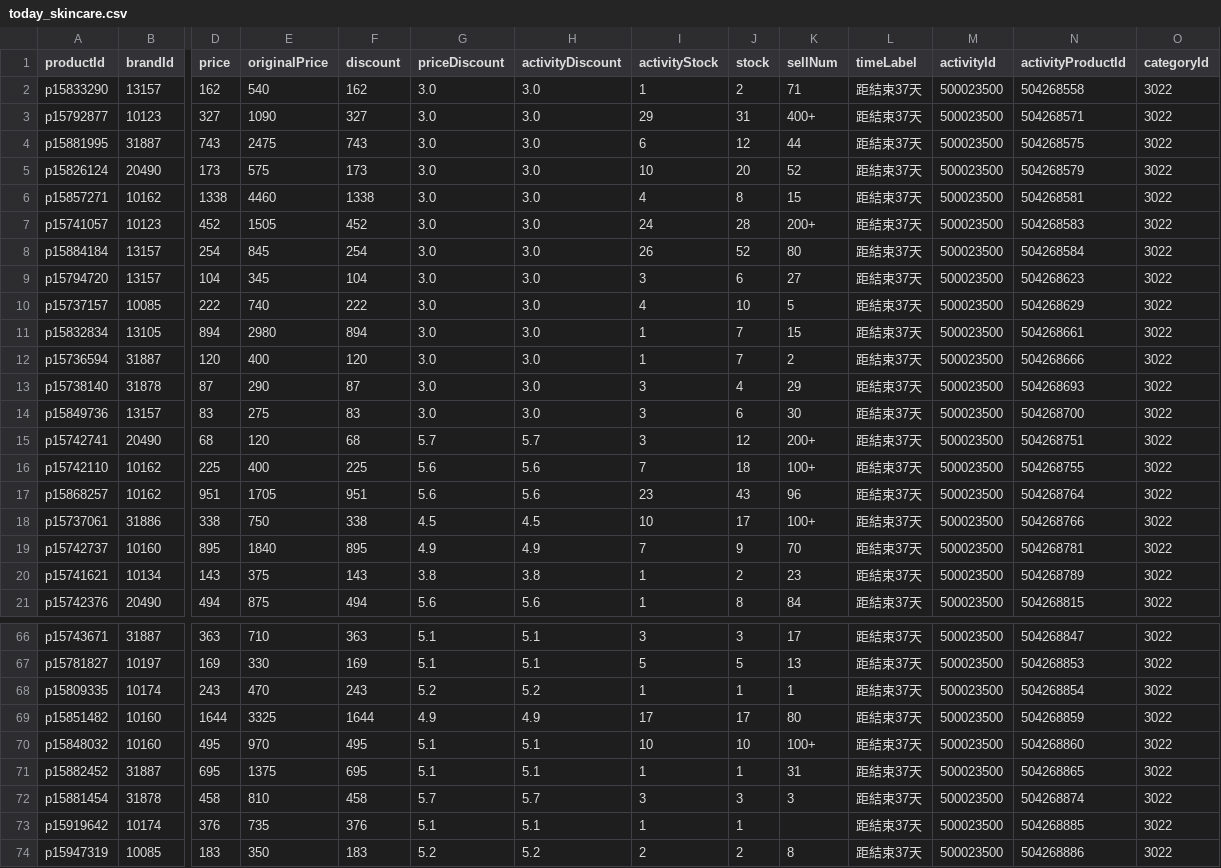
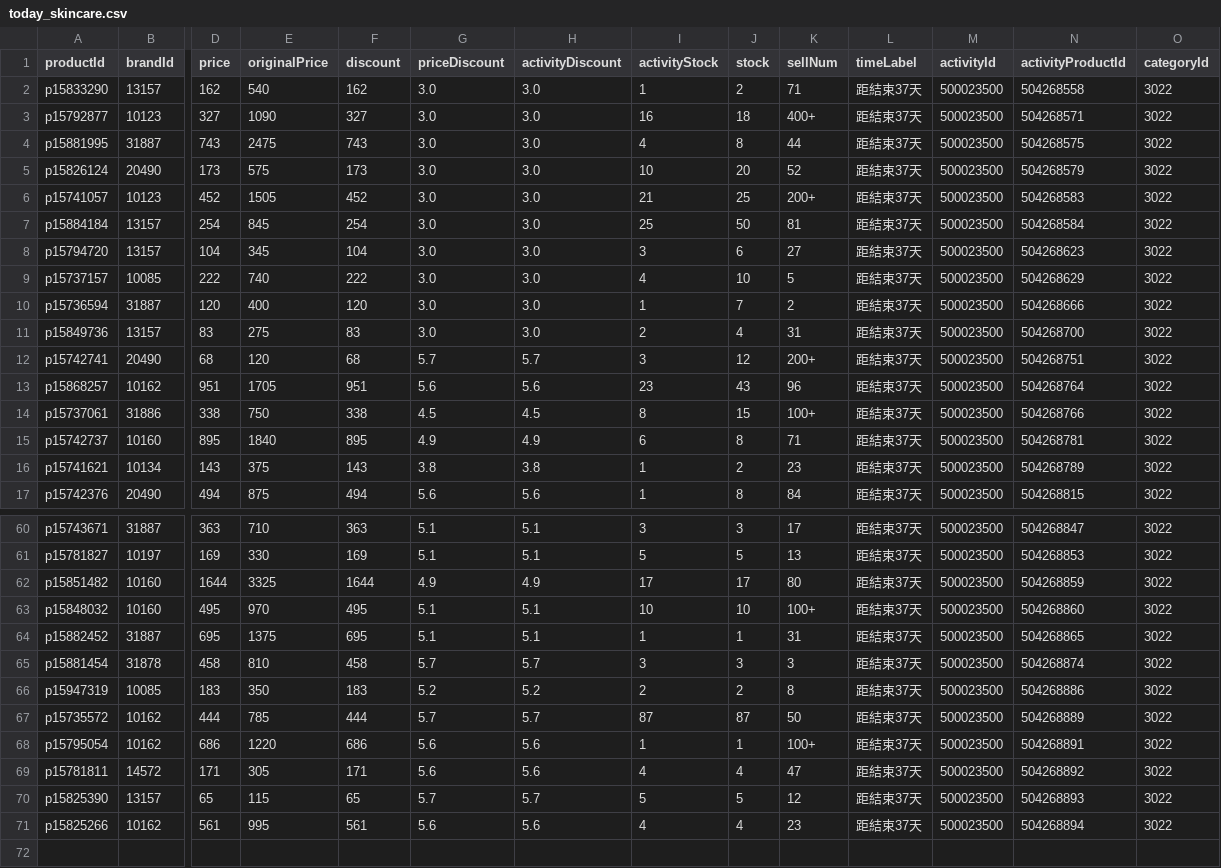
Before and after one commit to sophia-zhang-qwq/cdf-tracker, a CSV file: clearance/today_skincare.csv, drawn as a sheet; only a part is shown, gaps mark what is left out; the shorter side is filled out with more unchanged rows; removed rows and columns are numbered as before the commit, all else as after; rows hold the shown columns only; the diff covers the shown part only; the diff names each change by its address in the sheet, - before the commit and + after, or states it on an @@ line.

```diff
--- a/clearance/today_skincare.csv
+++ b/clearance/today_skincare.csv
-I3 (activityStock): 29
+I3 (activityStock): 16
-J3 (stock): 31
+J3 (stock): 18
-I4 (activityStock): 6
+I4 (activityStock): 4
-J4 (stock): 12
+J4 (stock): 8
-row 6: p15857271 | 10162 | 1338 | 4460 | 1338 | 3.0 | 3.0 | 4 | 8 | 15 | 距結束37天 | 500023500 | 504268581 | 3022
-I6 (activityStock): 24
+I6 (activityStock): 21
-J6 (stock): 28
+J6 (stock): 25
-I7 (activityStock): 26
+I7 (activityStock): 25
-J7 (stock): 52
+J7 (stock): 50
-K7 (sellNum): 80
+K7 (sellNum): 81
-row 11: p15832834 | 13105 | 894 | 2980 | 894 | 3.0 | 3.0 | 1 | 7 | 15 | 距結束37天 | 500023500 | 504268661 | 3022
-row 13: p15738140 | 31878 | 87 | 290 | 87 | 3.0 | 3.0 | 3 | 4 | 29 | 距結束37天 | 500023500 | 504268693 | 3022
-I11 (activityStock): 3
+I11 (activityStock): 2
-J11 (stock): 6
+J11 (stock): 4
-K11 (sellNum): 30
+K11 (sellNum): 31
-row 16: p15742110 | 10162 | 225 | 400 | 225 | 5.6 | 5.6 | 7 | 18 | 100+ | 距結束37天 | 500023500 | 504268755 | 3022
-I14 (activityStock): 10
+I14 (activityStock): 8
-J14 (stock): 17
+J14 (stock): 15
-I15 (activityStock): 7
+I15 (activityStock): 6
-J15 (stock): 9
+J15 (stock): 8
-K15 (sellNum): 70
+K15 (sellNum): 71
-row 68: p15809335 | 10174 | 243 | 470 | 243 | 5.2 | 5.2 | 1 | 1 | 1 | 距結束37天 | 500023500 | 504268854 | 3022
-row 73: p15919642 | 10174 | 376 | 735 | 376 | 5.1 | 5.1 | 1 | 1 |  | 距結束37天 | 500023500 | 504268885 | 3022
```
Also changed, not shown: 2 removed rows and 9 edited cells elsewhere in this file, clearance/clearance_perfume.csv, clearance/home_preview_perfume.csv, 3 other files.
